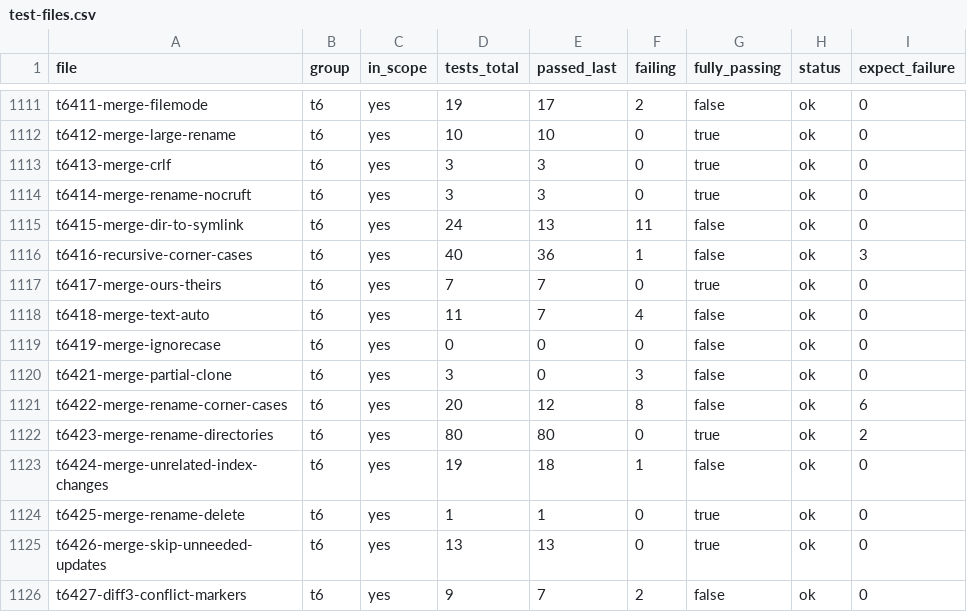
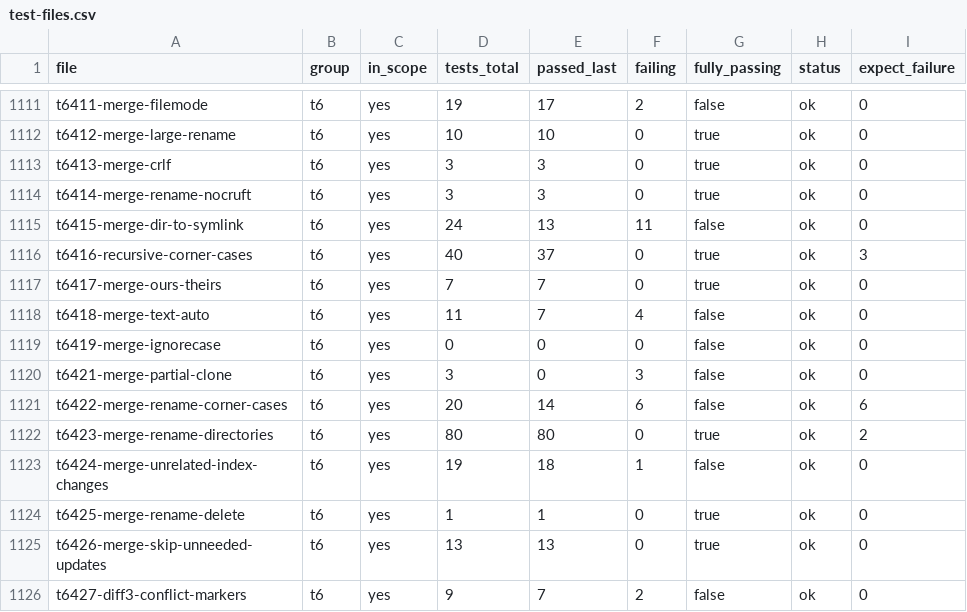
Before and after one commit to dscho/grit, a CSV file: data/test-files.csv, drawn as a sheet; only a part is shown, gaps mark what is left out.

```diff
--- a/data/test-files.csv
+++ b/data/test-files.csv
@@ -1115,3 +1115,3 @@ t6414-merge-rename-nocruft	t6	yes	3	3	0	true	ok	0
 t6415-merge-dir-to-symlink	t6	yes	24	13	11	false	ok	0
-t6416-recursive-corner-cases	t6	yes	40	36	1	false	ok	3
+t6416-recursive-corner-cases	t6	yes	40	37	0	true	ok	3
 t6417-merge-ours-theirs	t6	yes	7	7	0	true	ok	0
@@ -1120,3 +1120,3 @@ t6419-merge-ignorecase	t6	yes	0	0	0	false	ok	0
 t6421-merge-partial-clone	t6	yes	3	0	3	false	ok	0
-t6422-merge-rename-corner-cases	t6	yes	20	12	8	false	ok	6
+t6422-merge-rename-corner-cases	t6	yes	20	14	6	false	ok	6
 t6423-merge-rename-directories	t6	yes	80	80	0	true	ok	2
```
Also changed, not shown: 8 other files.
